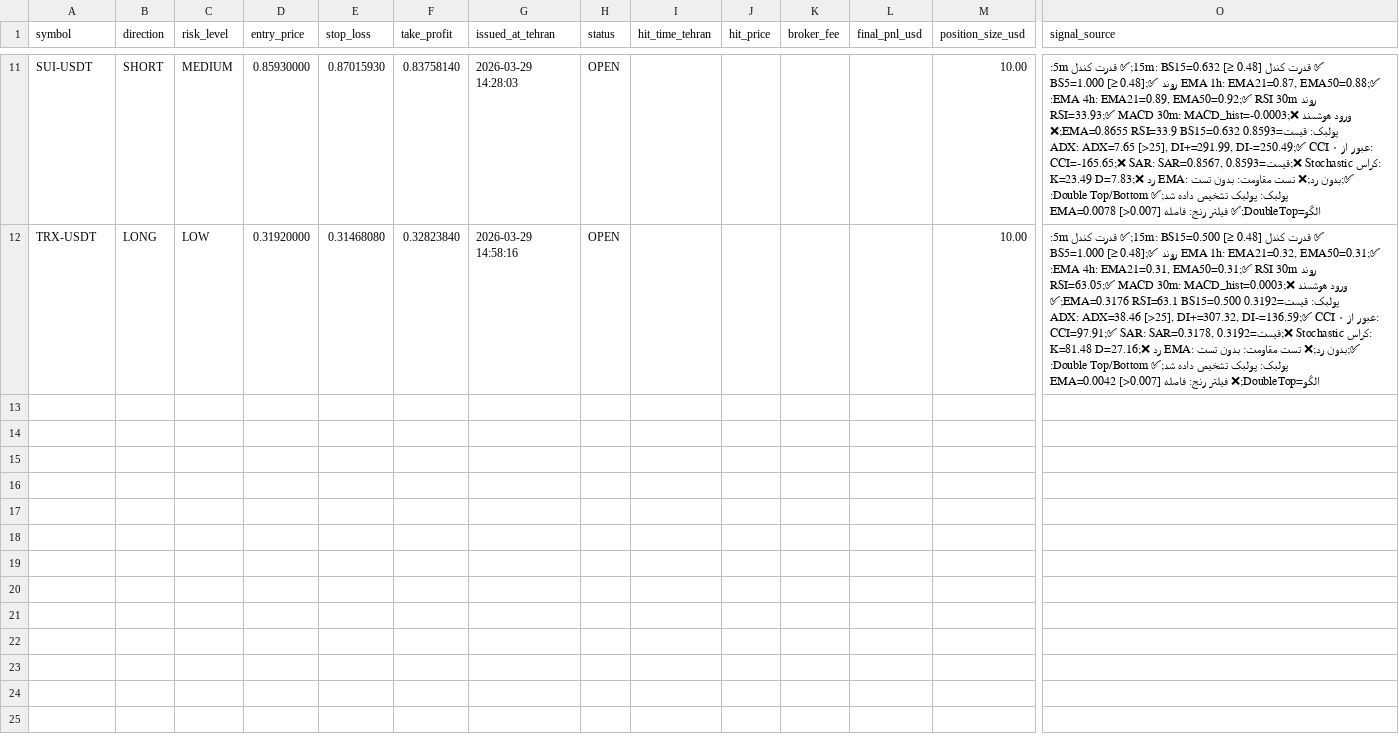
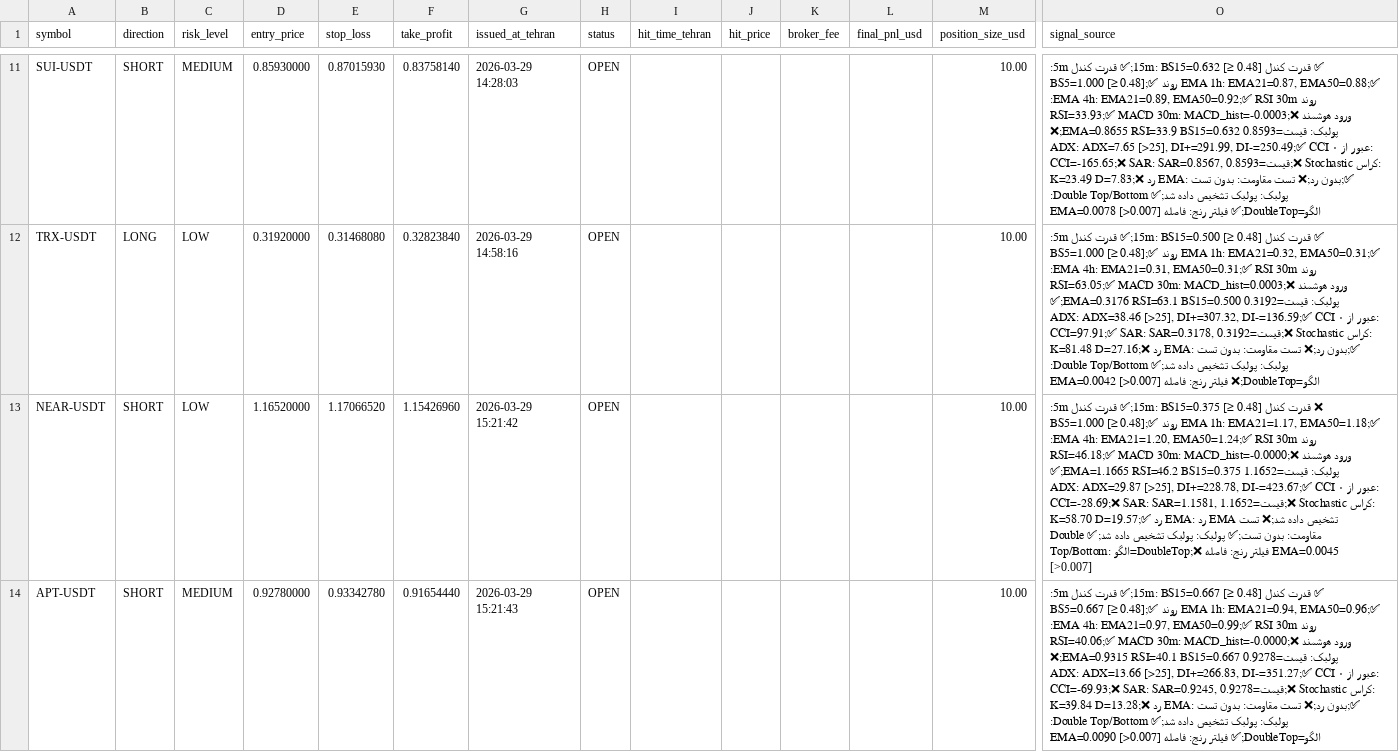
Before and after one commit to relaxboy65/KhosroSignalAnalyzerBot, a CSV file: signals/2026-03-29.csv, drawn as a sheet; only a part is shown, gaps mark what is left out; rows hold the shown columns only; the diff names each change by its address in the sheet, - before the commit and + after, or states it on an @@ line.

```diff
--- a/signals/2026-03-29.csv
+++ b/signals/2026-03-29.csv
+row 13: NEAR-USDT | SHORT | LOW | 1.16520000 | 1.17066520 | 1.15426960 | 2026-03-29 15:21:42 | OPEN |  |  |  |  | 10.00 | ❌ قدرت کندل 15m: BS15=0.375 [≥ 0.48];✅ قدرت کندل 5m: BS5=1.000 [≥ 0.48];✅ روند EMA 1h: EMA21=1.17, EMA50=1.18;✅ روند EMA 4h: EMA21=1.20, EMA50=1.24;✅ RSI 30m: RSI=46.18;✅ MACD 30m: MACD_hist=-0.0000;❌ ورود هوشمند پولبک: قیمت=1.1652 EMA=1.1665 RSI=46.2 BS15=0.375;✅ ADX: ADX=29.87 [>25], DI+=228.78, DI-=423.67;✅ CCI عبور از ۰: CCI=-28.69;❌ SAR: SAR=1.1581, قیمت=1.1652;❌ Stochastic کراس: K=58.70 D=19.57;✅ رد EMA: رد EMA تشخیص داده شد;❌ تست مقاومت: بدون تست;✅ پولبک: پولبک تشخیص داده شد;✅ Double Top/Bottom: الگو=DoubleTop;❌ فیلتر رنج: فاصله EMA=0.0045 [>0.007]
+row 14: APT-USDT | SHORT | MEDIUM | 0.92780000 | 0.93342780 | 0.91654440 | 2026-03-29 15:21:43 | OPEN |  |  |  |  | 10.00 | ✅ قدرت کندل 15m: BS15=0.667 [≥ 0.48];✅ قدرت کندل 5m: BS5=0.667 [≥ 0.48];✅ روند EMA 1h: EMA21=0.94, EMA50=0.96;✅ روند EMA 4h: EMA21=0.97, EMA50=0.99;✅ RSI 30m: RSI=40.06;✅ MACD 30m: MACD_hist=-0.0000;❌ ورود هوشمند پولبک: قیمت=0.9278 EMA=0.9315 RSI=40.1 BS15=0.667;❌ ADX: ADX=13.66 [>25], DI+=266.83, DI-=351.27;✅ CCI عبور از ۰: CCI=-69.93;❌ SAR: SAR=0.9245, قیمت=0.9278;❌ Stochastic کراس: K=39.84 D=13.28;❌ رد EMA: بدون رد;❌ تست مقاومت: بدون تست;✅ پولبک: پولبک تشخیص داده شد;✅ Double Top/Bottom: الگو=DoubleTop;✅ فیلتر رنج: فاصله EMA=0.0090 [>0.007]
```
